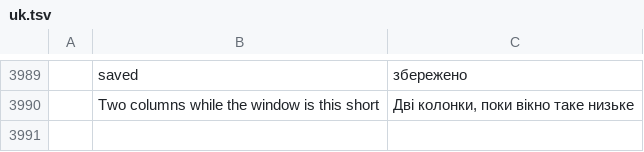
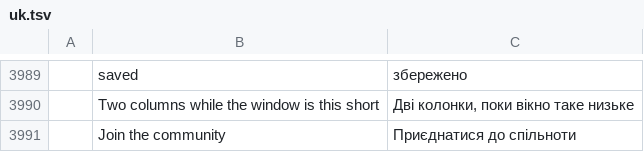
Before and after one commit to iamaureon74/aureon.brahma, a TSV file: crates/ui-egui/src/i18n/uk.tsv, drawn as a sheet; only a part is shown, gaps mark what is left out; the diff names each change by its address in the sheet, - before the commit and + after, or states it on an @@ line.

```diff
--- a/crates/ui-egui/src/i18n/uk.tsv
+++ b/crates/ui-egui/src/i18n/uk.tsv
+row 3991:  | Join the community | Приєднатися до спільноти
```
Also changed, not shown: crates/ui-egui/src/i18n/el.tsv, crates/ui-egui/src/i18n/hu.tsv, 32 other files.
